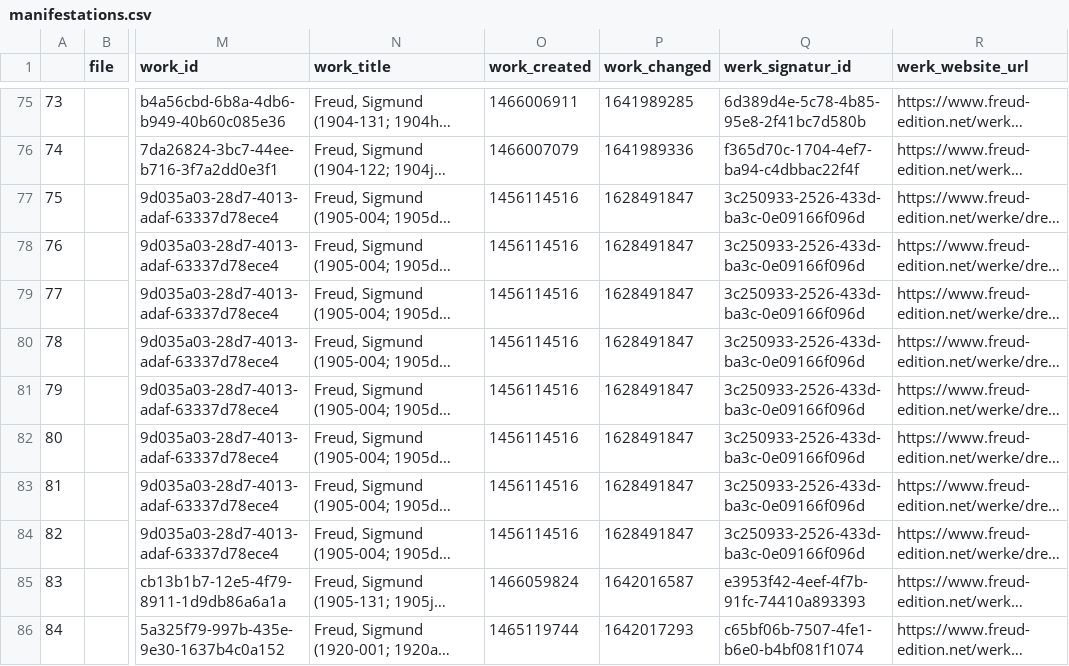
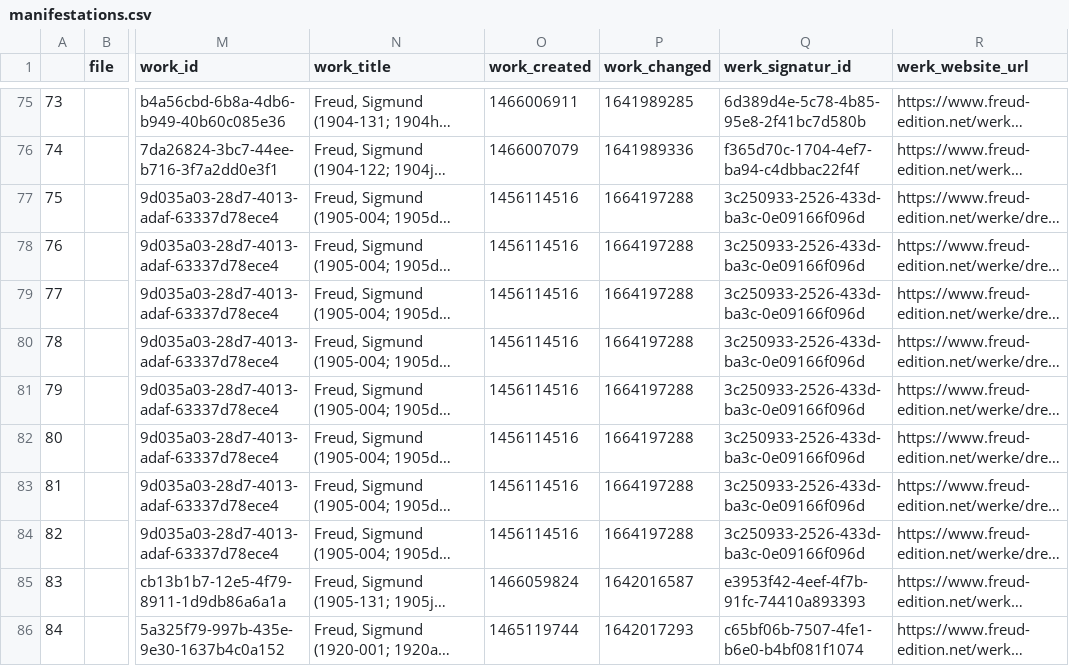
Before and after one commit to freud-digital/frd-reporting, a CSV file: html/data/manifestations.csv, drawn as a sheet; only a part is shown, gaps mark what is left out; long unchanged cells end in …; the diff names each change by its address in the sheet, - before the commit and + after, or states it on an @@ line.

```diff
--- a/html/data/manifestations.csv
+++ b/html/data/manifestations.csv
-P77:P84 (work_changed): 1628491847
+P77:P84 (work_changed): 1664197288
```
Also changed, not shown: html/data/manifestations_all.csv, 5 other files.
